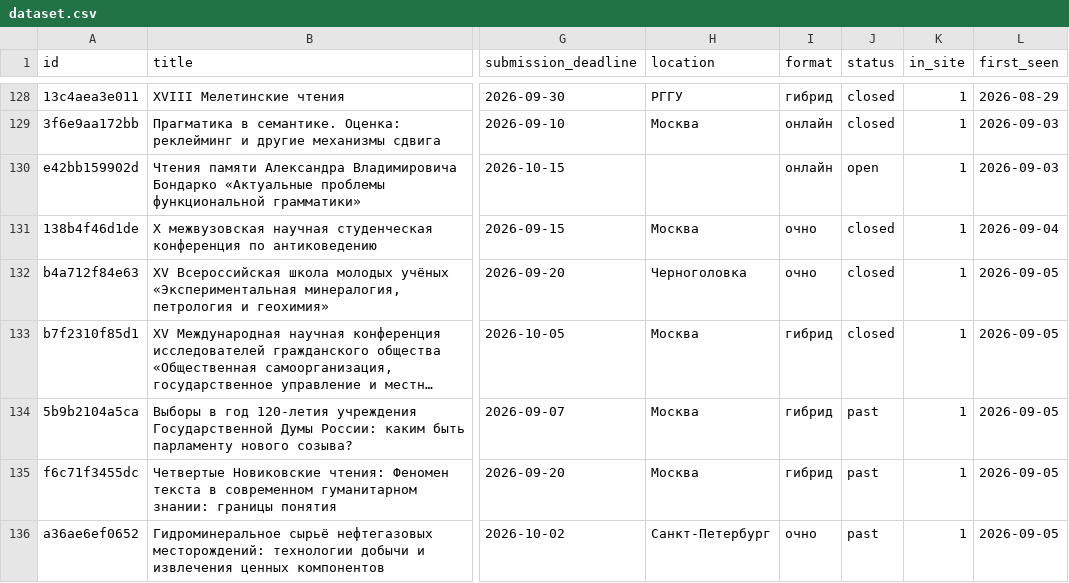
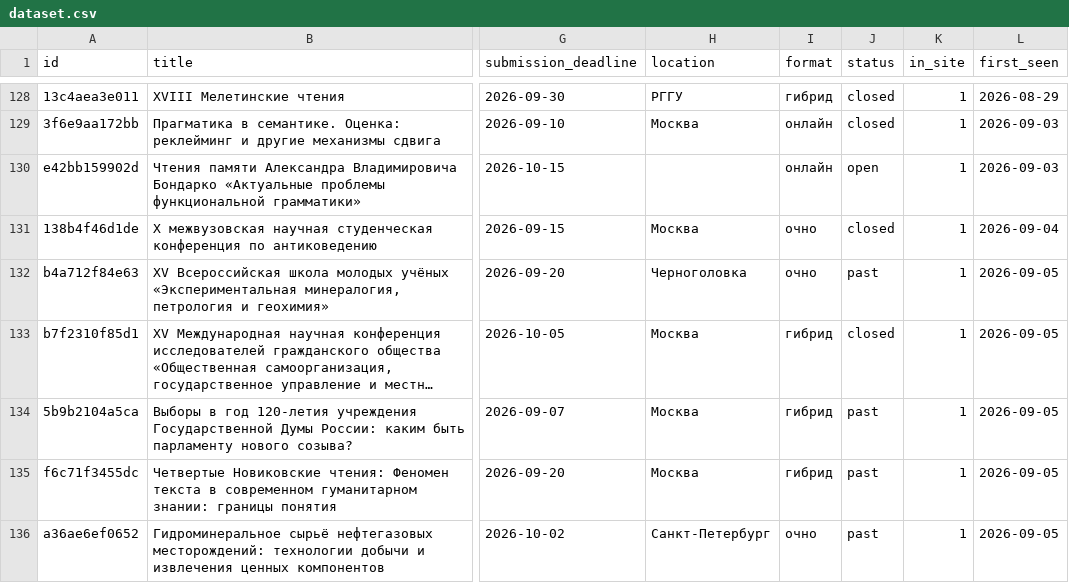
Before and after one commit to vadvu/conf-hub, a CSV file: docs/dataset.csv, drawn as a sheet; only a part is shown, gaps mark what is left out; long unchanged cells end in …; the diff covers the shown part only; the diff names each change by its address in the sheet, - before the commit and + after, or states it on an @@ line.

```diff
--- a/docs/dataset.csv
+++ b/docs/dataset.csv
-J132 (status): closed
+J132 (status): past
```
Also changed, not shown: 1 added row elsewhere in this file, 7 other files.
